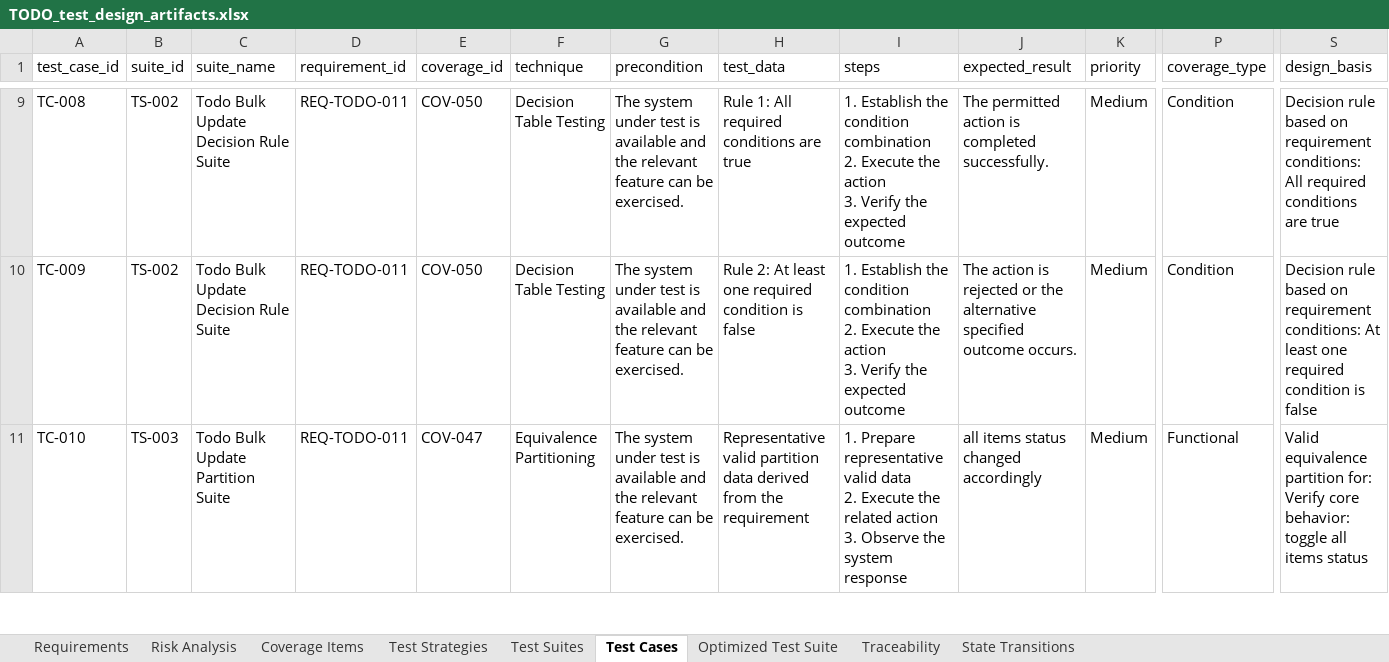
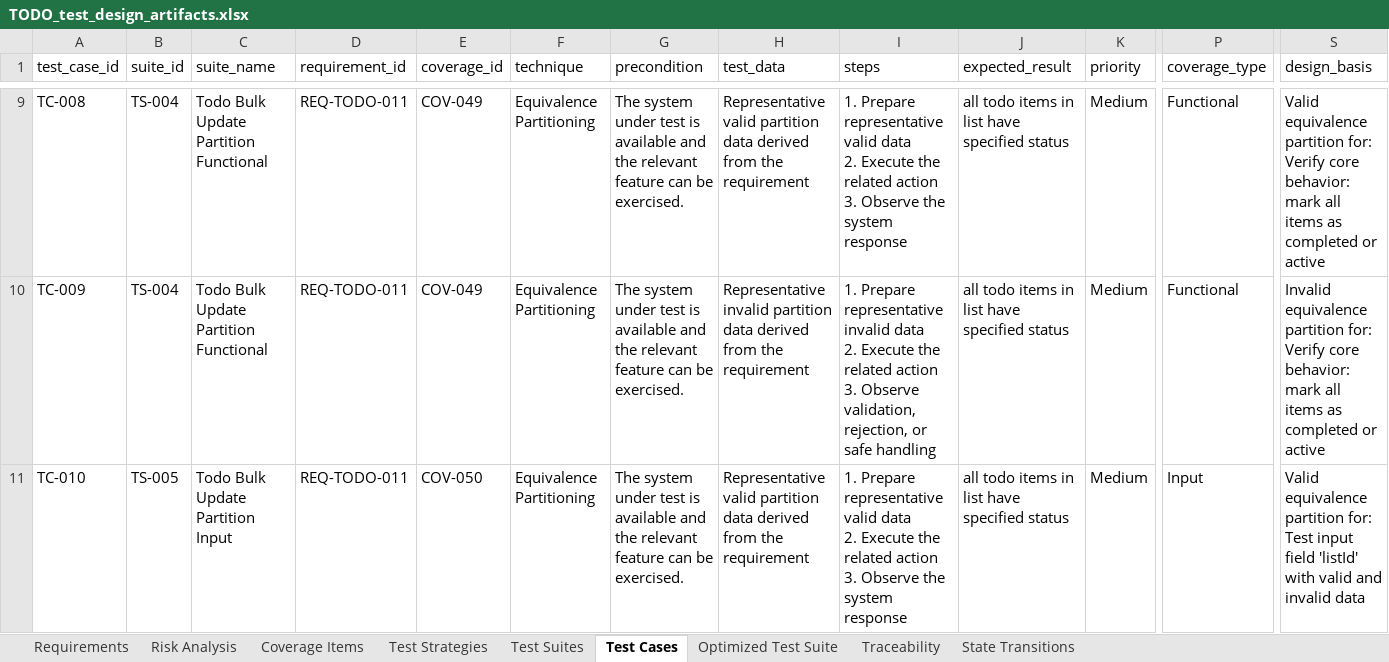
Before and after one commit to qianlinnian/ST_Project, an Excel workbook: Assignment2/exports/TODO_test_design_artifacts.xlsx, sheet Test Cases, drawn as a sheet; only a part is shown, gaps mark what is left out; values as stored, in another font and other column widths than the file's, no borders; ↵ is a line break in a cell; the diff covers the shown part only; the diff names each change by its address in the sheet, - before the commit and + after, or states it on an @@ line.

```diff
--- a/Assignment2/exports/TODO_test_design_artifacts.xlsx (sheet Test Cases)
+++ b/Assignment2/exports/TODO_test_design_artifacts.xlsx (sheet Test Cases)
-B9:B10 (suite_id): TS-002
+B9:B10 (suite_id): TS-004
-C9:C10 (suite_name): Todo Bulk Update Decision Rule Suite
+C9:C10 (suite_name): Todo Bulk Update Partition Functional
-E9:E10 (coverage_id): COV-050
+E9:E10 (coverage_id): COV-049
-F9:F10 (technique): Decision Table Testing
+F9:F10 (technique): Equivalence Partitioning
-H9 (test_data): Rule 1: All required conditions are true
+H9 (test_data): Representative valid partition data derived from the requirement
-I9 (steps): 1. Establish the condition combination ↵ 2. Execute the action ↵ 3. Verify the expected outcome
+I9 (steps): 1. Prepare representative valid data ↵ 2. Execute the related action ↵ 3. Observe the system response
-J9 (expected_result): The permitted action is completed successfully.
+J9 (expected_result): all todo items in list have specified status
-P9:P10 (coverage_type): Condition
+P9:P10 (coverage_type): Functional
-S9 (design_basis): Decision rule based on requirement conditions: All required conditions are true
+S9 (design_basis): Valid equivalence partition for: Verify core behavior: mark all items as completed or active
-H10 (test_data): Rule 2: At least one required condition is false
+H10 (test_data): Representative invalid partition data derived from the requirement
-I10 (steps): 1. Establish the condition combination ↵ 2. Execute the action ↵ 3. Verify the expected outcome
+I10 (steps): 1. Prepare representative invalid data ↵ 2. Execute the related action ↵ 3. Observe validation, rejection, or safe handling
-J10 (expected_result): The action is rejected or the alternative specified outcome occurs.
+J10 (expected_result): all todo items in list have specified status
-S10 (design_basis): Decision rule based on requirement conditions: At least one required condition is false
+S10 (design_basis): Invalid equivalence partition for: Verify core behavior: mark all items as completed or active
-B11 (suite_id): TS-003
+B11 (suite_id): TS-005
-C11 (suite_name): Todo Bulk Update Partition Suite
+C11 (suite_name): Todo Bulk Update Partition Input
-E11 (coverage_id): COV-047
+E11 (coverage_id): COV-050
-J11 (expected_result): all items status changed accordingly
+J11 (expected_result): all todo items in list have specified status
-P11 (coverage_type): Functional
+P11 (coverage_type): Input
-S11 (design_basis): …partition for: Verify core behavior: toggle all items status
+S11 (design_basis): …partition for: Test input field 'listId' with valid and invalid data
```
Also changed, not shown: 15 removed rows and 1643 edited cells elsewhere in this sheet, sheet Optimized Test Suite, sheet Traceability, sheet Coverage Items, sheet Test Suites, sheet Test Strategies, sheet State Transitions, 2 more sheets, 11 other files.
